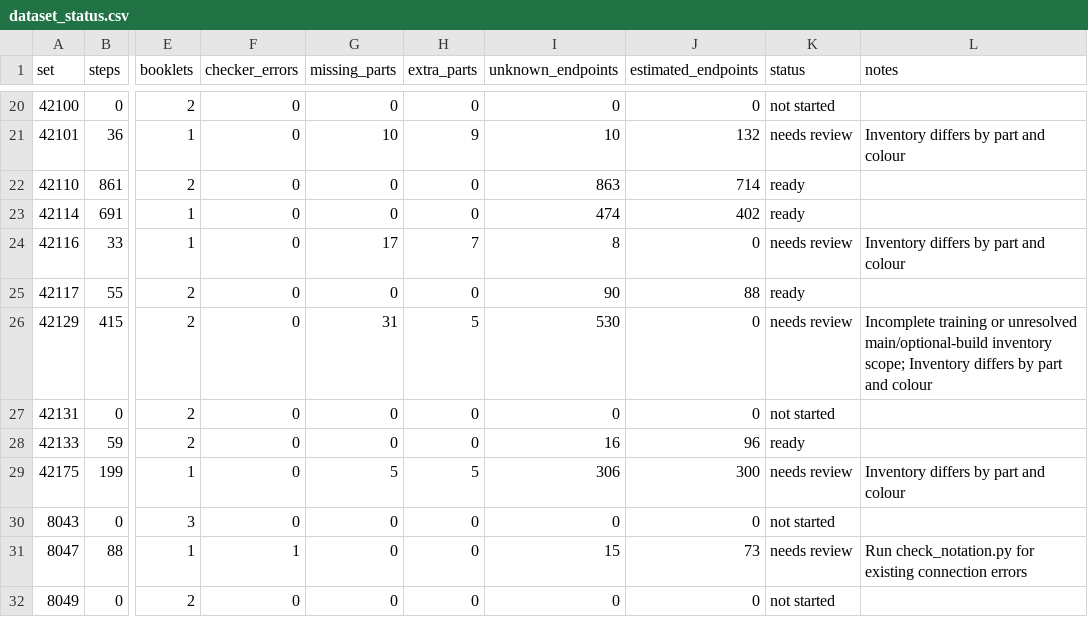
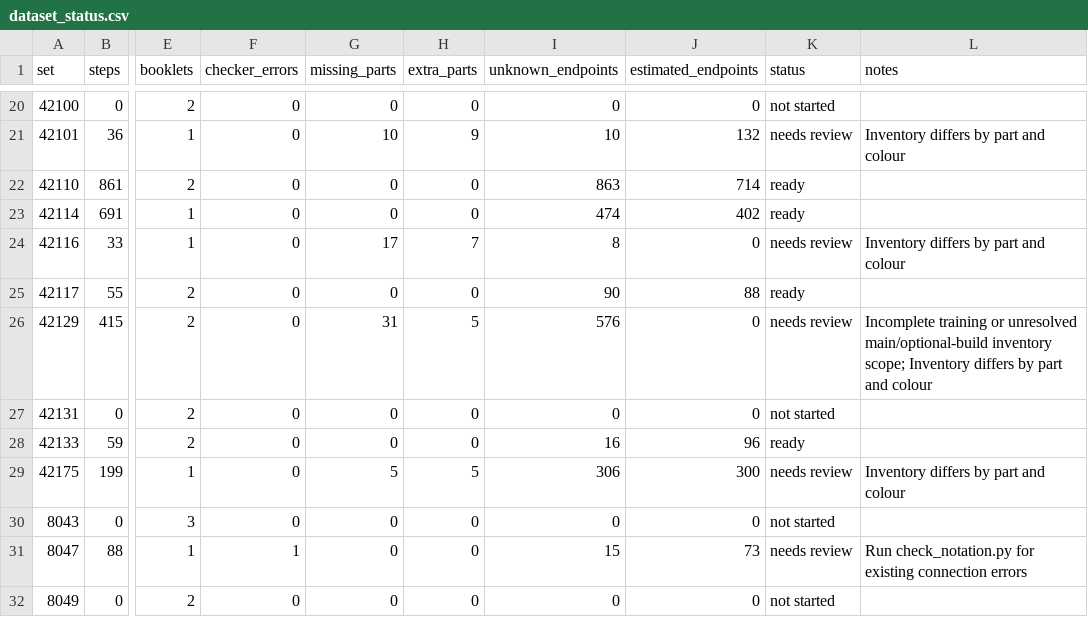
Before and after one commit to Denisuper/Lego-AI, a CSV file: docs/dataset_status.csv, drawn as a sheet; only a part is shown, gaps mark what is left out; the diff names each change by its address in the sheet, - before the commit and + after, or states it on an @@ line.

Commit message:
Restore Zetros gearbox source steps 26 through 28

```diff
--- a/docs/dataset_status.csv
+++ b/docs/dataset_status.csv
-I26 (unknown_endpoints): 530
+I26 (unknown_endpoints): 576
```
Also changed, not shown: 4 other files.
